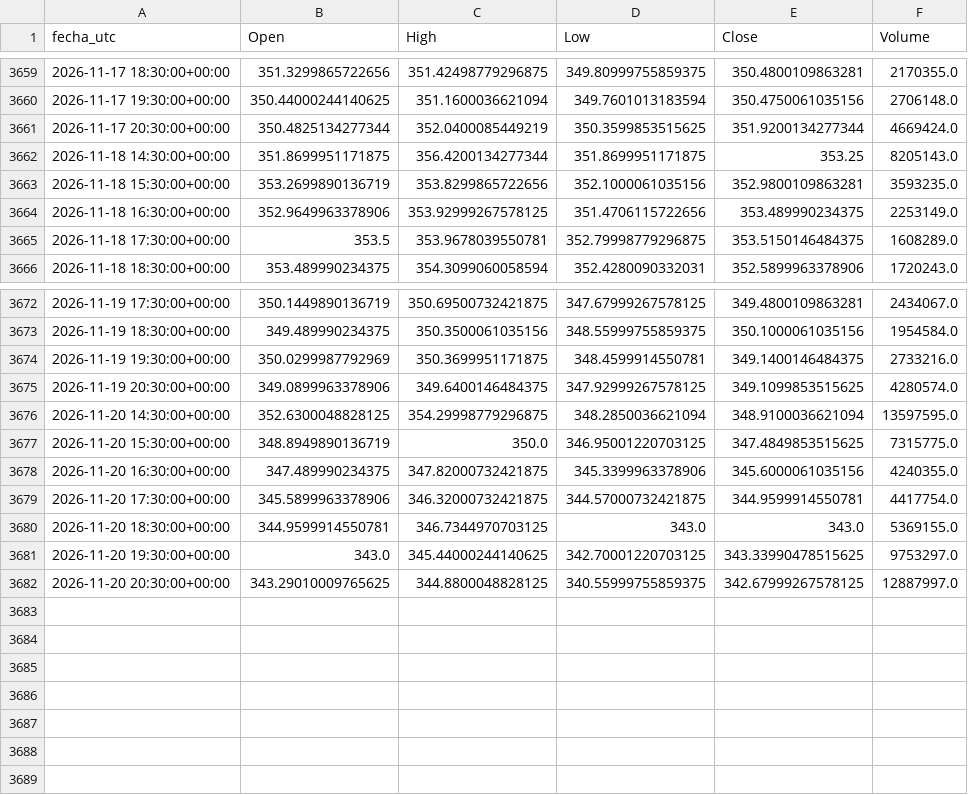
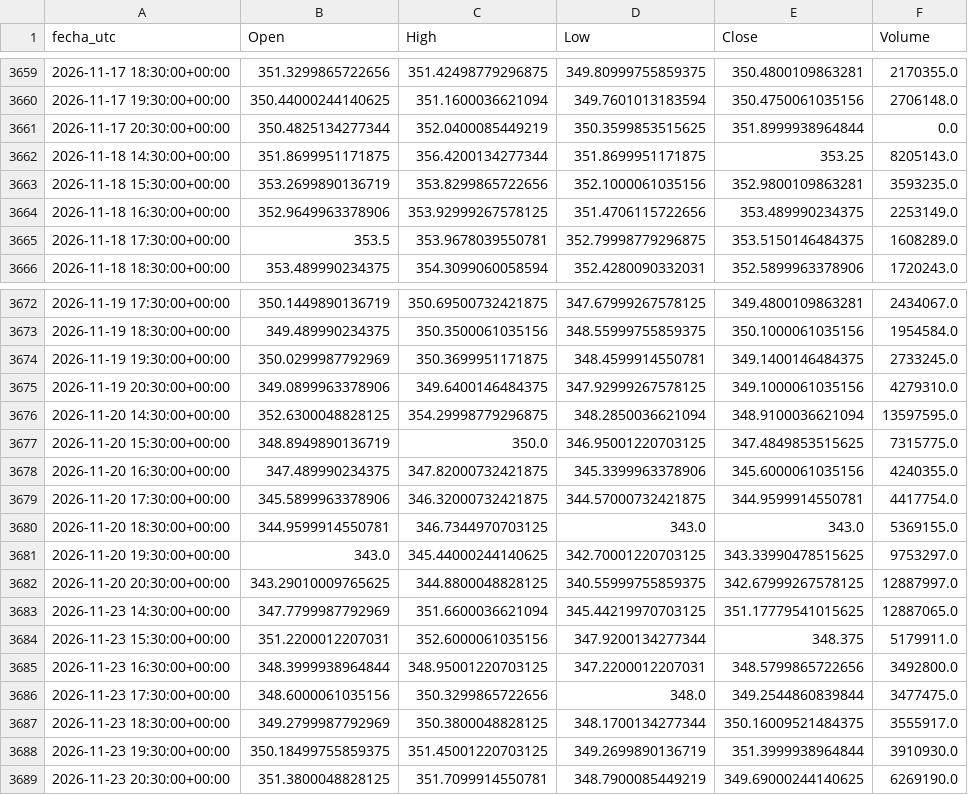
Before and after one commit to DanielFelipeRuizBermudez/Acciones---Series-de-tiempo---Redes-neuronales, a CSV file: datos/AAPL_1h.csv, drawn as a sheet; only a part is shown, gaps mark what is left out.

```diff
--- a/datos/AAPL_1h.csv
+++ b/datos/AAPL_1h.csv
@@ -3660,3 +3660,3 @@ fecha_utc,Open,High,Low,Close,Volume
 2026-11-17 19:30:00+00:00,350.44000244140625,351.1600036621094,349.7601013183594,350.4750061035156,2706148.0
-2026-11-17 20:30:00+00:00,350.4825134277344,352.0400085449219,350.3599853515625,351.9200134277344,4669424.0
+2026-11-17 20:30:00+00:00,350.4825134277344,352.0400085449219,350.3599853515625,351.8999938964844,0.0
 2026-11-18 14:30:00+00:00,351.8699951171875,356.4200134277344,351.8699951171875,353.25,8205143.0
@@ -3673,4 +3673,4 @@ fecha_utc,Open,High,Low,Close,Volume
 2026-11-19 18:30:00+00:00,349.489990234375,350.3500061035156,348.55999755859375,350.1000061035156,1954584.0
-2026-11-19 19:30:00+00:00,350.0299987792969,350.3699951171875,348.4599914550781,349.1400146484375,2733216.0
-2026-11-19 20:30:00+00:00,349.0899963378906,349.6400146484375,347.92999267578125,349.1099853515625,4280574.0
+2026-11-19 19:30:00+00:00,350.0299987792969,350.3699951171875,348.4599914550781,349.1400146484375,2733245.0
+2026-11-19 20:30:00+00:00,349.0899963378906,349.6400146484375,347.92999267578125,349.1000061035156,4279310.0
 2026-11-20 14:30:00+00:00,352.6300048828125,354.29998779296875,348.2850036621094,348.9100036621094,13597595.0
@@ -3682 +3682,8 @@ fecha_utc,Open,High,Low,Close,Volume
 2026-11-20 20:30:00+00:00,343.29010009765625,344.8800048828125,340.55999755859375,342.67999267578125,12887997.0
+2026-11-23 14:30:00+00:00,347.7799987792969,351.6600036621094,345.44219970703125,351.17779541015625,12887065.0
+2026-11-23 15:30:00+00:00,351.2200012207031,352.6000061035156,347.9200134277344,348.375,5179911.0
+2026-11-23 16:30:00+00:00,348.3999938964844,348.95001220703125,347.2200012207031,348.5799865722656,3492800.0
+2026-11-23 17:30:00+00:00,348.6000061035156,350.3299865722656,348.0,349.2544860839844,3477475.0
+2026-11-23 18:30:00+00:00,349.2799987792969,350.3800048828125,348.1700134277344,350.16009521484375,3555917.0
+2026-11-23 19:30:00+00:00,350.18499755859375,351.45001220703125,349.2699890136719,351.3999938964844,3910930.0
+2026-11-23 20:30:00+00:00,351.3800048828125,351.7099914550781,348.7900085449219,349.69000244140625,6269190.0
```
Also changed, not shown: modelos_entrenados/AAPL_1h/historial_cnn.csv, modelos_entrenados/AAPL_1h/historial_lstm.csv, 14 other files.
